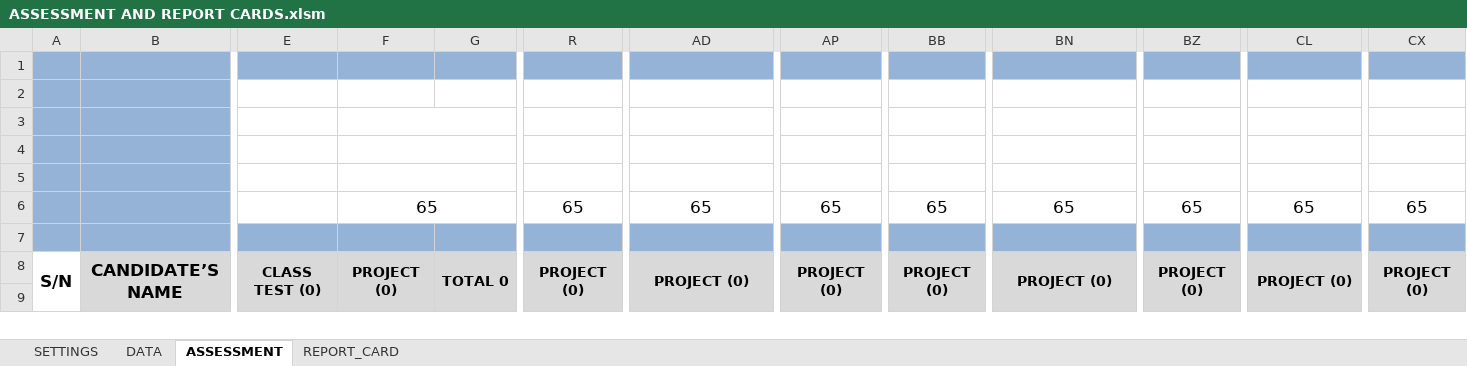
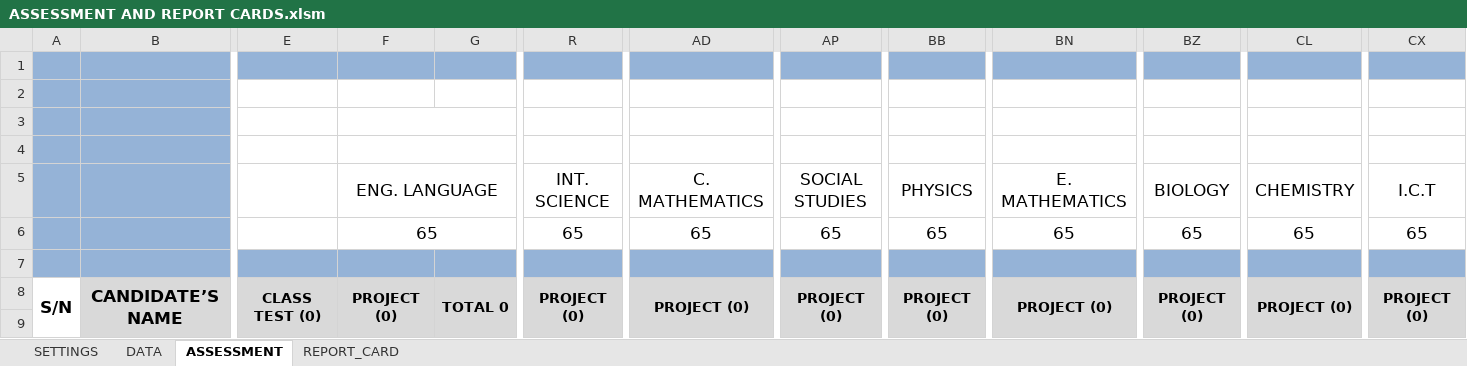
Before and after one commit to bunmalik/SBA_FOR_BASIC_SCH_TEACHERS, an Excel workbook: ASSESSMENT AND REPORT CARDS.xlsm, sheet ASSESSMENT, drawn as a sheet; only a part is shown, gaps mark what is left out; values as stored, in another font and other column widths than the file's, no borders; conditional formats not drawn; the diff names each change by its address in the sheet, - before the commit and + after, or states it on an @@ line.

```diff
--- a/ASSESSMENT AND REPORT CARDS.xlsm (sheet ASSESSMENT)
+++ b/ASSESSMENT AND REPORT CARDS.xlsm (sheet ASSESSMENT)
-F5: (empty)
+F5: ENG. LANGUAGE
-R5: (empty)
+R5: INT. SCIENCE
-AD5: (empty)
+AD5: C. MATHEMATICS
-AP5: (empty)
+AP5: SOCIAL STUDIES
-BB5: (empty)
+BB5: PHYSICS
-BN5: (empty)
+BN5: E. MATHEMATICS
-BZ5: (empty)
+BZ5: BIOLOGY
-CL5: (empty)
+CL5: CHEMISTRY
-CX5: (empty)
+CX5: I.C.T
```
Also changed, not shown: sheet SETTINGS, sheet DATA, charts or pictures, 1 other file.
